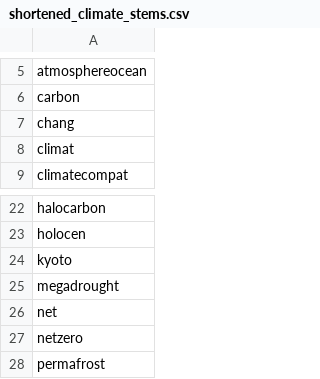
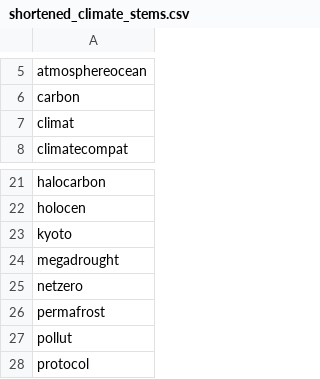
Before and after one commit to felixwallis/pir-dissertation, a CSV file: source/dictionaries/dist/shortened_climate_stems.csv, drawn as a sheet; only a part is shown, gaps mark what is left out; the shorter side is filled out with more unchanged rows.

Commit message:
further progress on dictionary validation and new climate change dictionary

```diff
--- a/source/dictionaries/dist/shortened_climate_stems.csv
+++ b/source/dictionaries/dist/shortened_climate_stems.csv
@@ -6,3 +6,2 @@ atmosphereocean
 carbon
-chang
 climat
@@ -25,3 +24,2 @@ kyoto
 megadrought
-net
 netzero
```
Also changed, not shown: 1 other file.
